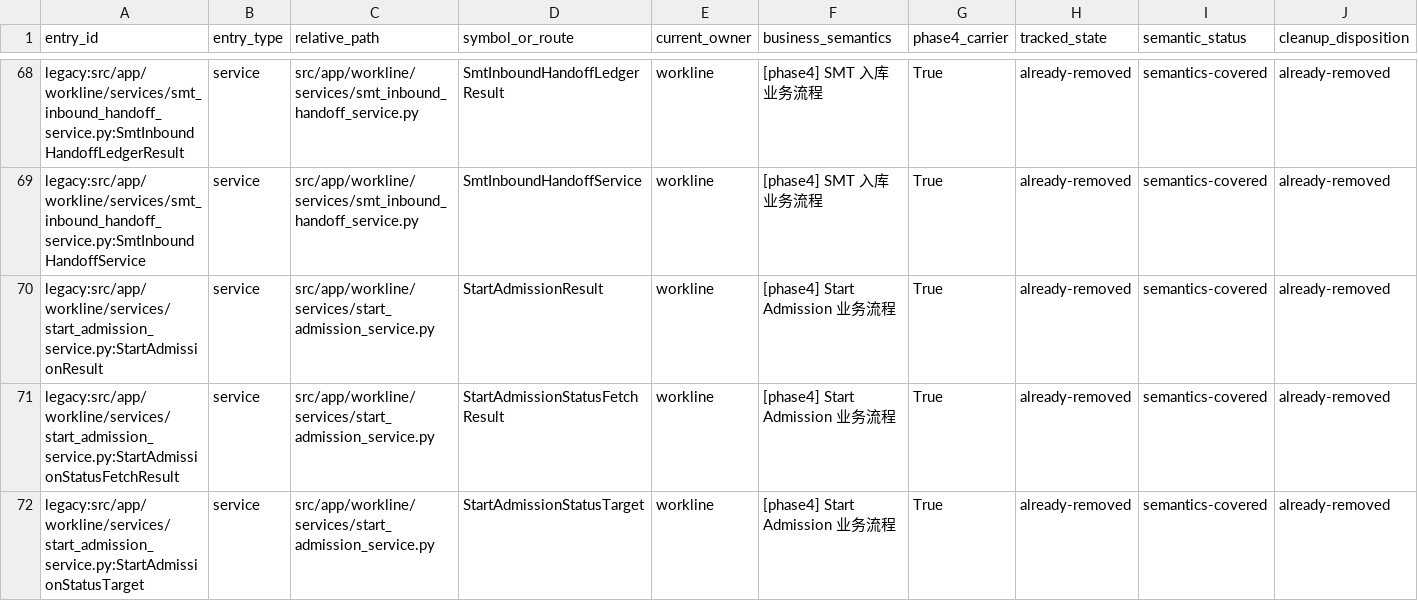
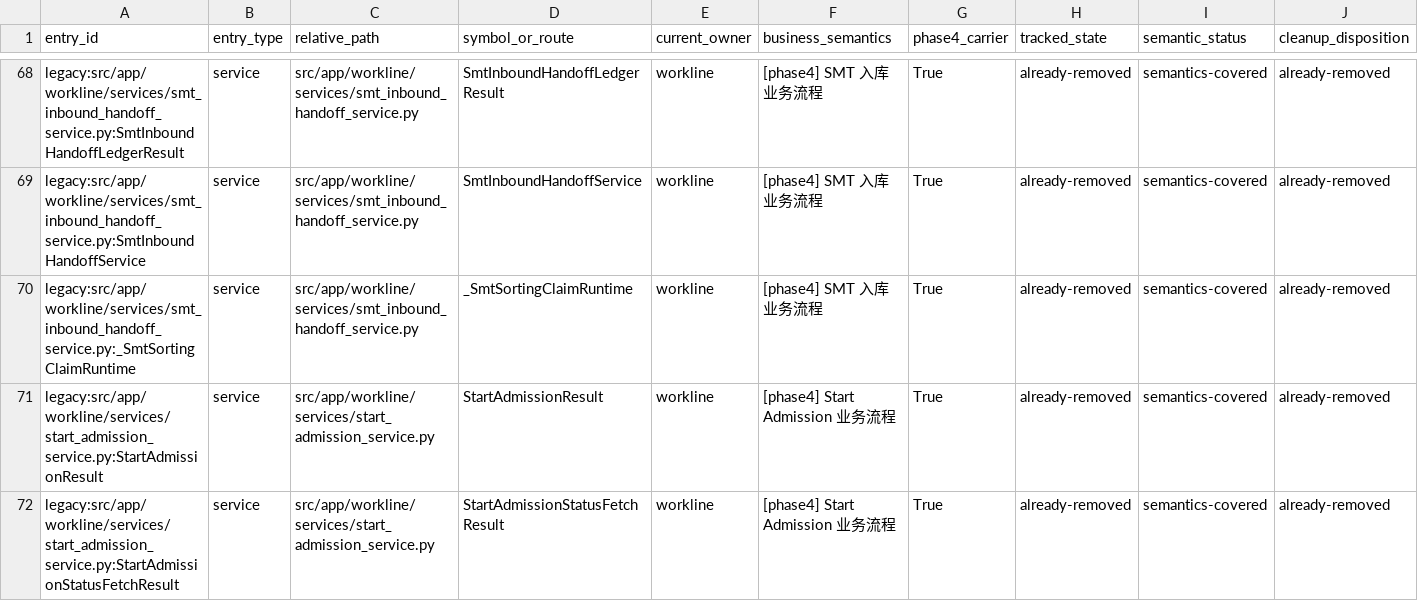
Before and after one commit to kaizhoumasha/wes_backend, a CSV file: docs/architecture/business-legacy-absence-ledger.csv, drawn as a sheet; only a part is shown, gaps mark what is left out; the shorter side is filled out with more unchanged rows; rows hold the shown columns only; the diff names each change by its address in the sheet, - before the commit and + after, or states it on an @@ line.

```diff
--- a/docs/architecture/business-legacy-absence-ledger.csv
+++ b/docs/architecture/business-legacy-absence-ledger.csv
+row 70: legacy:src/app/workline/services/smt_inbound_handoff_service.py:_SmtSortingClaimRuntime | service | src/app/workline/services/smt_inbound_handoff_service.py | _SmtSortingClaimRuntime | workline | [phase4] SMT 入库业务流程 | True | already-removed | semantics-covered | already-removed
```
Also changed, not shown: docs/architecture/legacy-cleanup-matrix.csv, 19 other files.
